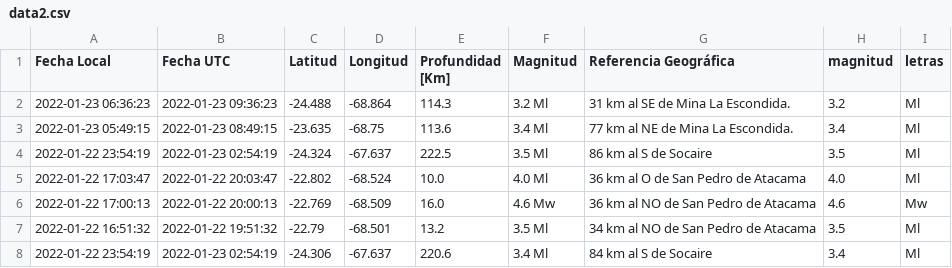
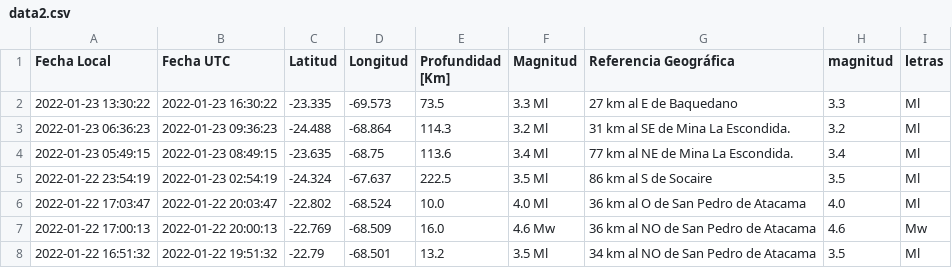
Before and after one commit to brunooviedo/sismos, a CSV file: data2.csv, drawn as a sheet; only a part is shown; the shorter side is filled out with more unchanged rows; the diff names each change by its address in the sheet, - before the commit and + after, or states it on an @@ line.

```diff
--- a/data2.csv
+++ b/data2.csv
+row 2: 2022-01-23 13:30:22 | 2022-01-23 16:30:22 | -23.335 | -69.573 | 73.5 | 3.3 Ml | 27 km al E de Baquedano | 3.3 | Ml
```
Also changed, not shown: data.csv, 2 other files.
